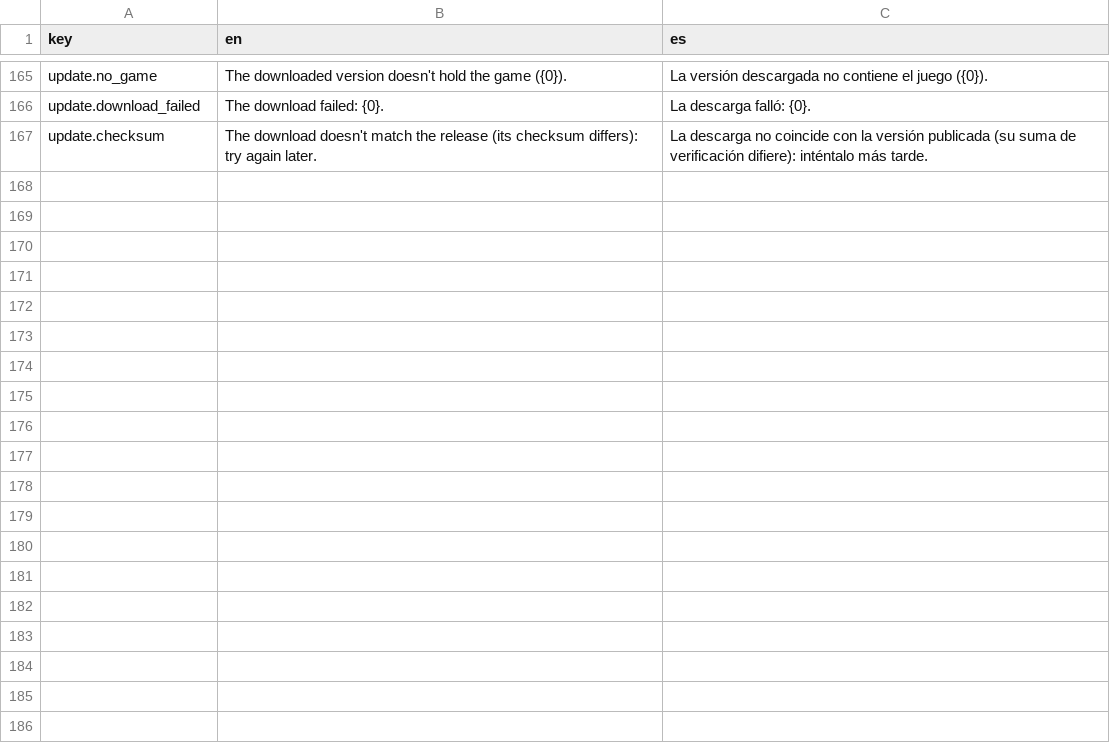
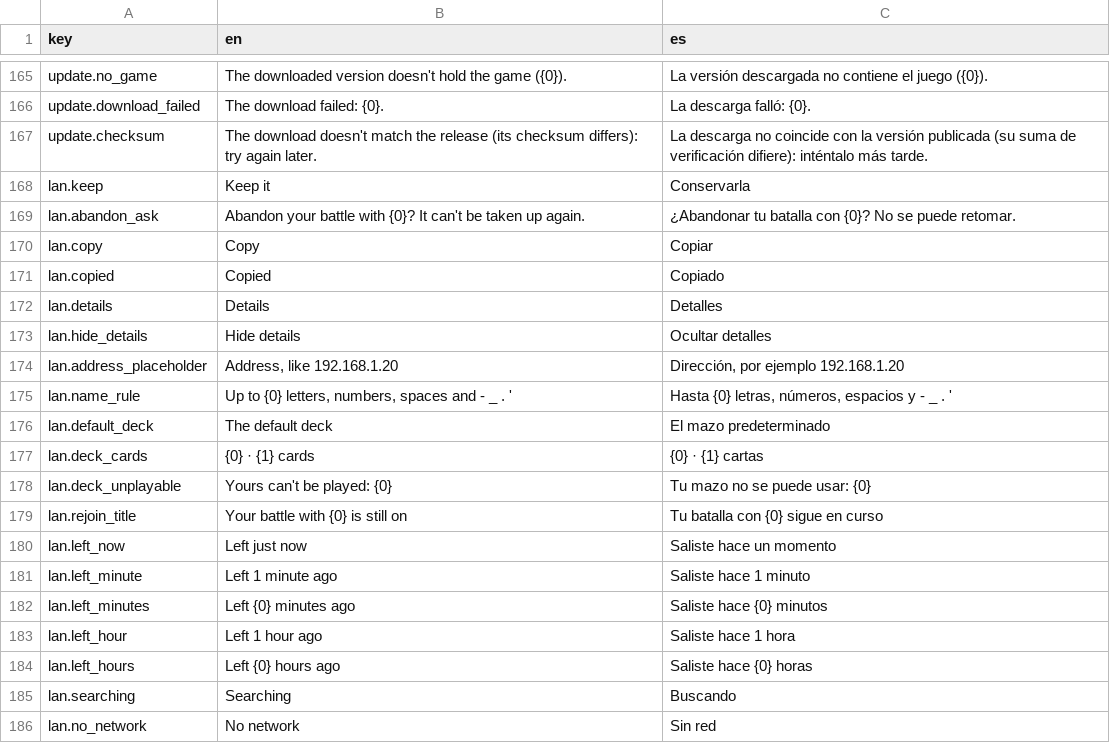
Before and after one commit to usersina/gwent-legacy, a CSV file: GwentCardGame/Assets/Localization/Source/UI.csv, drawn as a sheet; only a part is shown, gaps mark what is left out; the diff covers the shown part only.

```diff
--- a/GwentCardGame/Assets/Localization/Source/UI.csv
+++ b/GwentCardGame/Assets/Localization/Source/UI.csv
@@ -167 +167,20 @@ update.download_failed,The download failed: {0}.,La descarga falló: {0}.
 update.checksum,The download doesn't match the release (its checksum differs): try again later.,La descarga no coincide con la versión publicada (su suma de verificación difiere): inténtalo más tarde.
+lan.keep,Keep it,Conservarla
+lan.abandon_ask,Abandon your battle with {0}? It can't be taken up again.,¿Abandonar tu batalla con {0}? No se puede retomar.
+lan.copy,Copy,Copiar
+lan.copied,Copied,Copiado
+lan.details,Details,Detalles
+lan.hide_details,Hide details,Ocultar detalles
+lan.address_placeholder,"Address, like 192.168.1.20","Dirección, por ejemplo 192.168.1.20"
+lan.name_rule,"Up to {0} letters, numbers, spaces and - _ . '","Hasta {0} letras, números, espacios y - _ . '"
+lan.default_deck,The default deck,El mazo predeterminado
+lan.deck_cards,{0}  ·  {1} cards,{0}  ·  {1} cartas
+lan.deck_unplayable,Yours can't be played: {0},Tu mazo no se puede usar: {0}
+lan.rejoin_title,Your battle with {0} is still on,Tu batalla con {0} sigue en curso
+lan.left_now,Left just now,Saliste hace un momento
+lan.left_minute,Left 1 minute ago,Saliste hace 1 minuto
+lan.left_minutes,Left {0} minutes ago,Saliste hace {0} minutos
+lan.left_hour,Left 1 hour ago,Saliste hace 1 hora
+lan.left_hours,Left {0} hours ago,Saliste hace {0} horas
+lan.searching,Searching,Buscando
+lan.no_network,No network,Sin red
```
Also changed, not shown: 27 added rows elsewhere in this file, 5 other files.
